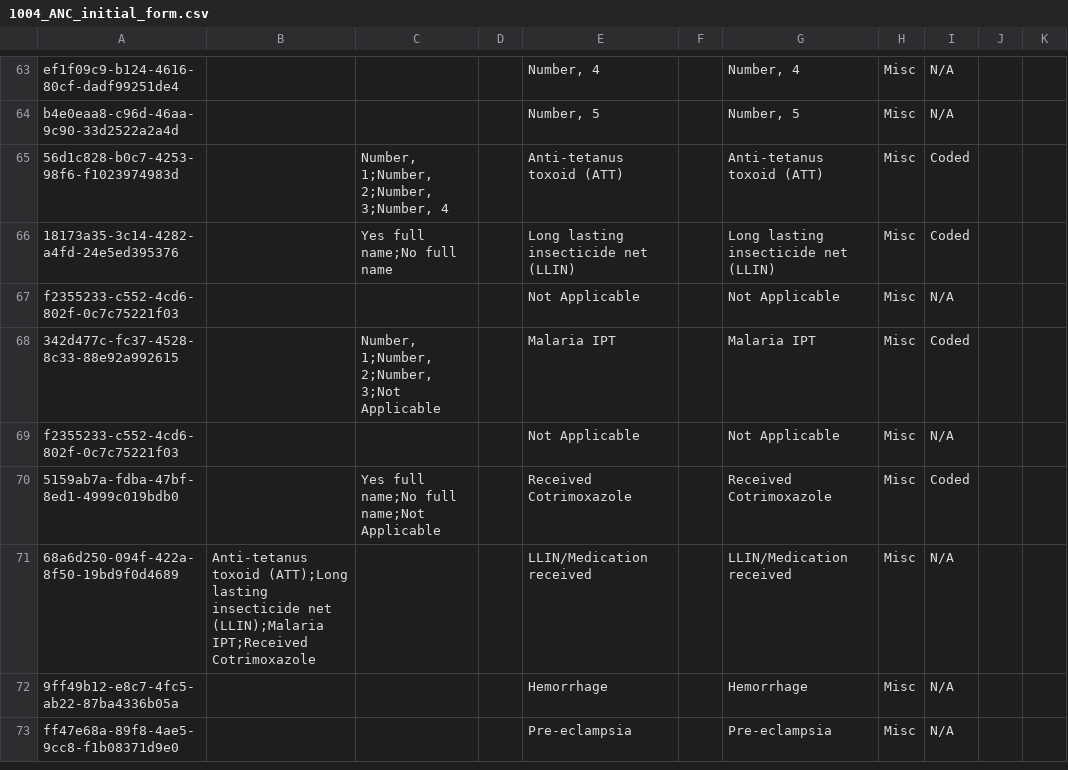
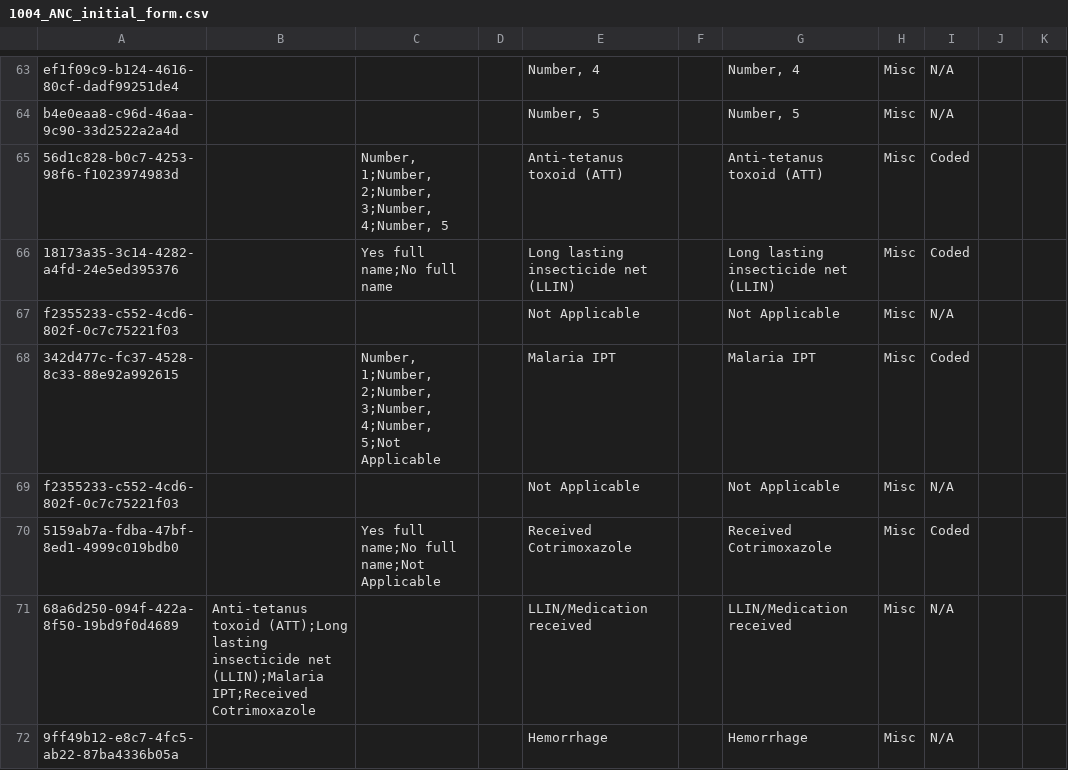
Before and after one commit to jembi/cameroon-bahmni-metadata, a CSV file: configuration/concepts/1004_ANC_initial_form.csv, drawn as a sheet; only a part is shown, gaps mark what is left out; the shorter side is filled out with more unchanged rows.

Commit message:
COM-312 Update ANC initial form
For Anti-tetanus (ATT)- add a number 5, currently there are 1 - 4 options

For Malaria IPT- Add 4 and 5 before Not applicable.

```diff
--- a/configuration/concepts/1004_ANC_initial_form.csv
+++ b/configuration/concepts/1004_ANC_initial_form.csv
@@ -64,6 +64,6 @@ ef1f09c9-b124-4616-80cf-dadf99251de4,,,,"Number, 4",,"Number, 4",Misc,N/A,,
 b4e0eaa8-c96d-46aa-9c90-33d2522a2a4d,,,,"Number, 5",,"Number, 5",Misc,N/A,,
-56d1c828-b0c7-4253-98f6-f1023974983d,,"Number, 1;Number, 2;Number, 3;Number, 4",,Anti-tetanus toxoid (ATT),,Anti-tetanus toxoid (ATT),Misc,Coded,,
+56d1c828-b0c7-4253-98f6-f1023974983d,,"Number, 1;Number, 2;Number, 3;Number, 4;Number, 5",,Anti-tetanus toxoid (ATT),,Anti-tetanus toxoid (ATT),Misc,Coded,,
 18173a35-3c14-4282-a4fd-24e5ed395376,,Yes full name;No full name,,Long lasting insecticide net (LLIN),,Long lasting insecticide net (LLIN),Misc,Coded,,
 f2355233-c552-4cd6-802f-0c7c75221f03,,,,Not Applicable,,Not Applicable,Misc,N/A,,
-342d477c-fc37-4528-8c33-88e92a992615,,"Number, 1;Number, 2;Number, 3;Not Applicable",,Malaria IPT,,Malaria IPT,Misc,Coded,,
+342d477c-fc37-4528-8c33-88e92a992615,,"Number, 1;Number, 2;Number, 3;Number, 4;Number, 5;Not Applicable",,Malaria IPT,,Malaria IPT,Misc,Coded,,
 f2355233-c552-4cd6-802f-0c7c75221f03,,,,Not Applicable,,Not Applicable,Misc,N/A,,
```
